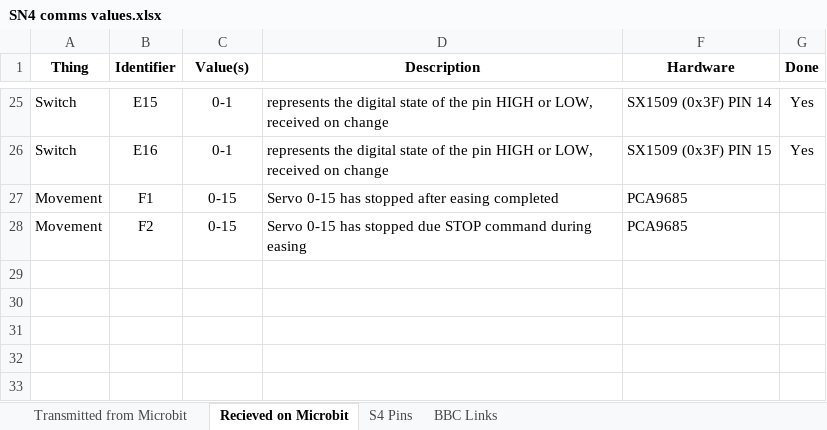
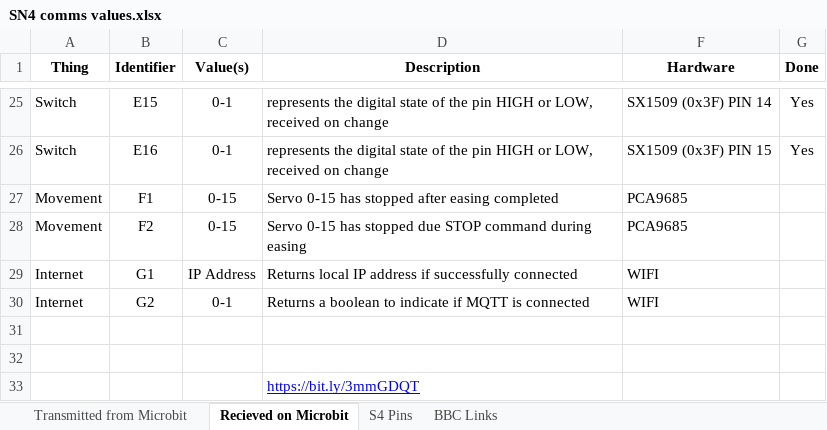
Before and after one commit to targetarchitecture/i2c-to-mqtt, an Excel workbook: SN4 comms values.xlsx, sheet Recieved on Microbit, drawn as a sheet; only a part is shown, gaps mark what is left out; values as stored, in another font and other column widths than the file's, no borders; the diff names each change by its address in the sheet, - before the commit and + after, or states it on an @@ line.

```diff
--- a/SN4 comms values.xlsx (sheet Recieved on Microbit)
+++ b/SN4 comms values.xlsx (sheet Recieved on Microbit)
+row 29: Internet | G1 | IP Address | Returns local IP address if successfully connected | WIFI
+row 30: Internet | G2 | 0-1 | Returns a boolean to indicate if MQTT is connected | WIFI
+row 31: (empty)
+row 32: (empty)
+row 33:  |  |  | https://bit.ly/3mmGDQT
```
Also changed, not shown: sheet Transmitted from Microbit, 41 other files.
